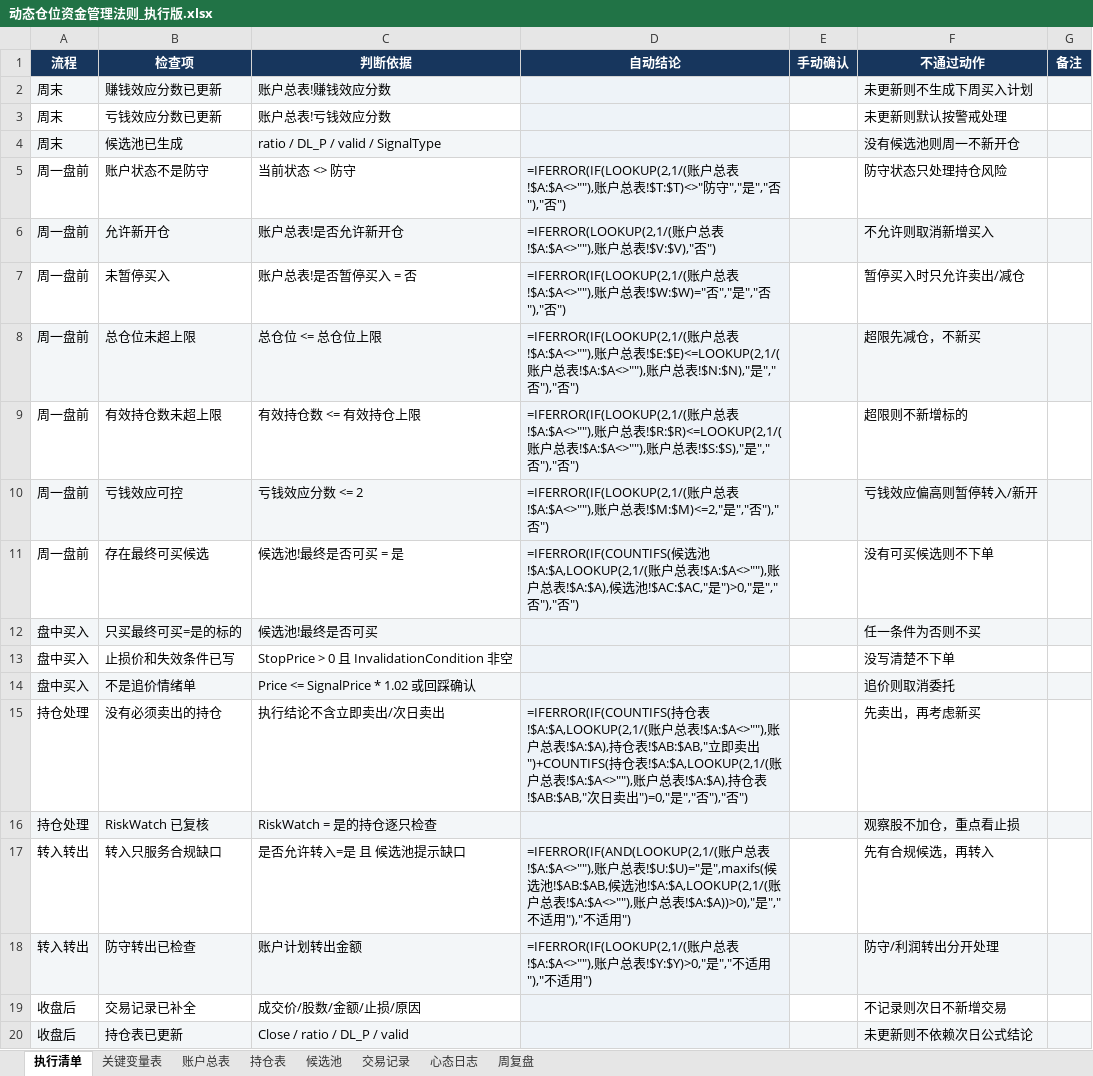
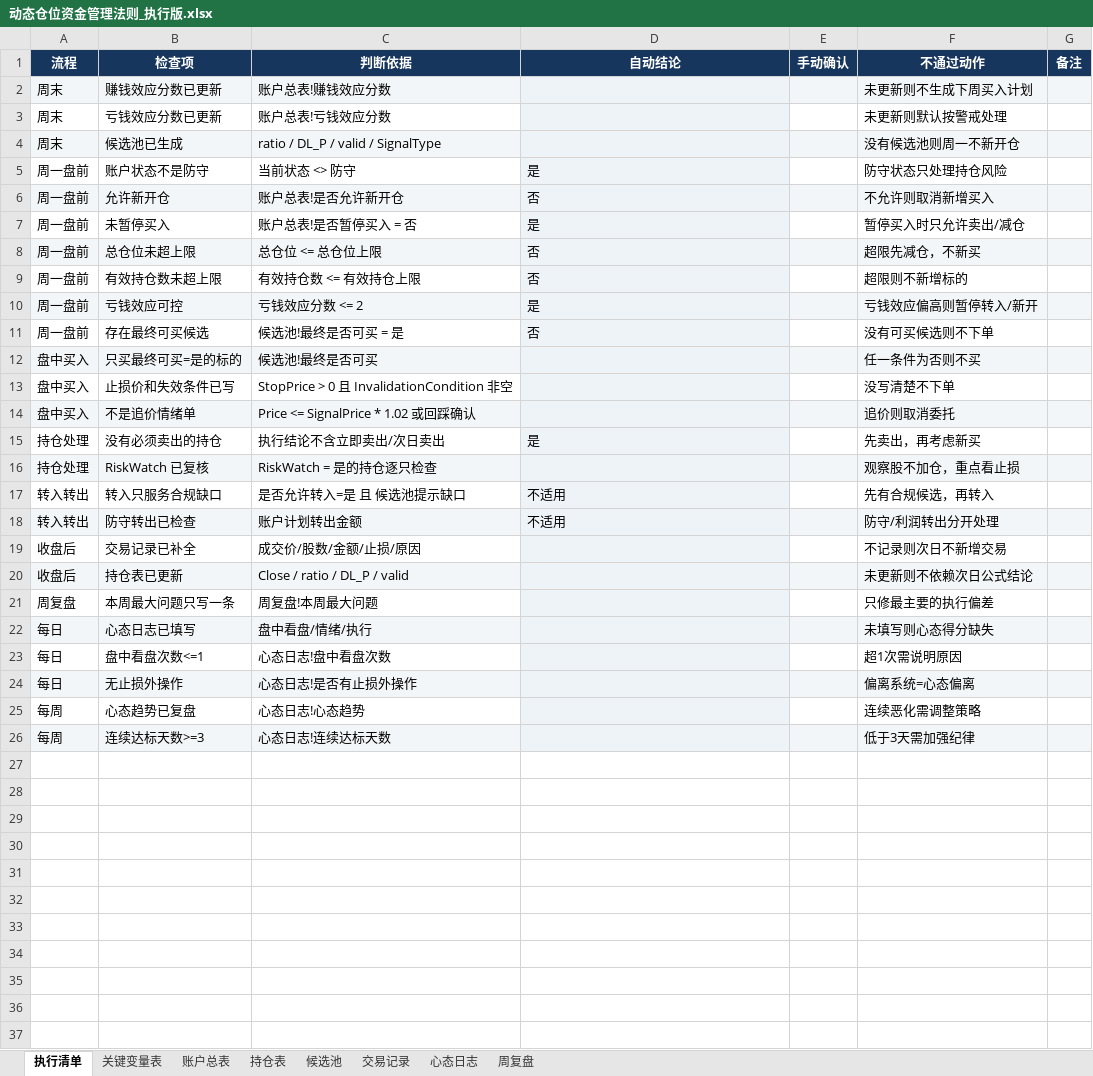
Before and after one commit to soros7788/TradingAgents-CN, an Excel workbook: scripts/chanlun-workflow/动态仓位资金管理法则_执行版.xlsx, sheet 执行清单, drawn as a sheet; only a part is shown; the shorter side is filled out with more unchanged rows; values as stored, in another font and other column widths than the file's, no borders; formulas without a stored value are shown as written; charts and pictures and conditional formats not drawn; the diff names each change by its address in the sheet, - before the commit and + after, or states it on an @@ line.

```diff
--- a/scripts/chanlun-workflow/动态仓位资金管理法则_执行版.xlsx (sheet 执行清单)
+++ b/scripts/chanlun-workflow/动态仓位资金管理法则_执行版.xlsx (sheet 执行清单)
-D5 (自动结论): =IFERROR(IF(LOOKUP(2,1/(账户总表!$A:$A<>""),账户总表!$T:$T)<>"防守","是","否"),"否")
+D5 (自动结论): 是
-D6 (自动结论): =IFERROR(LOOKUP(2,1/(账户总表!$A:$A<>""),账户总表!$V:$V),"否")
+D6 (自动结论): 否
-D7 (自动结论): =IFERROR(IF(LOOKUP(2,1/(账户总表!$A:$A<>""),账户总表!$W:$W)="否","是","否"),"否")
+D7 (自动结论): 是
-D8 (自动结论): =IFERROR(IF(LOOKUP(2,1/(账户总表!$A:$A<>""),账户总表!$E:$E)<=LOOKUP(2,1/(账户总表!$A:$A<>""),账户总表!$N:$N),"是","否"),"否")
+D8 (自动结论): 否
-D9 (自动结论): =IFERROR(IF(LOOKUP(2,1/(账户总表!$A:$A<>""),账户总表!$R:$R)<=LOOKUP(2,1/(账户总表!$A:$A<>""),账户总表!$S:$S),"是","否"),"否")
+D9 (自动结论): 否
-D10 (自动结论): =IFERROR(IF(LOOKUP(2,1/(账户总表!$A:$A<>""),账户总表!$M:$M)<=2,"是","否"),"否")
+D10 (自动结论): 是
-D11 (自动结论): =IFERROR(IF(COUNTIFS(候选池!$A:$A,LOOKUP(2,1/(账户总表!$A:$A<>""),账户总表!$A:$A),候选池!$AC:$AC,"是")>0,"是","否"),"否")
+D11 (自动结论): 否
-D15 (自动结论): =IFERROR(IF(COUNTIFS(持仓表!$A:$A,LOOKUP(2,1/(账户总表!$A:$A<>""),账户总表!$A:$A),持仓表!$AB:$AB,"立即卖出")+COUNTIFS(持仓表!$A:$A,LOOKUP(2,1/(账户总表!$A:$A<>""),账户总表!$A:$A),持仓表!$AB:$AB,"次日卖出")=0,"是","否"),"否")
+D15 (自动结论): 是
-D17 (自动结论): =IFERROR(IF(AND(LOOKUP(2,1/(账户总表!$A:$A<>""),账户总表!$U:$U)="是",maxifs(候选池!$AB:$AB,候选池!$A:$A,LOOKUP(2,1/(账户总表!$A:$A<>""),账户总表!$A:$A))>0),"是","不适用"),"不适用")
+D17 (自动结论): 不适用
-D18 (自动结论): =IFERROR(IF(LOOKUP(2,1/(账户总表!$A:$A<>""),账户总表!$Y:$Y)>0,"是","不适用"),"不适用")
+D18 (自动结论): 不适用
```
Also changed, not shown: sheet 账户总表, sheet 候选池, sheet 持仓表, sheet 交易记录, sheet 心态日志, sheet 周复盘, charts or pictures.
